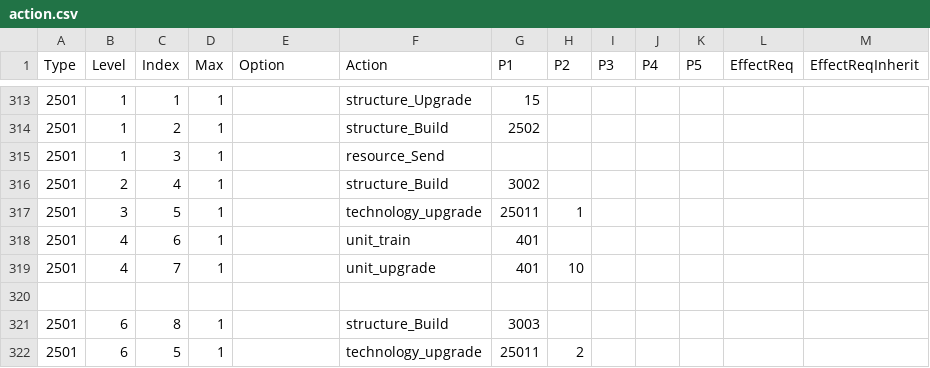
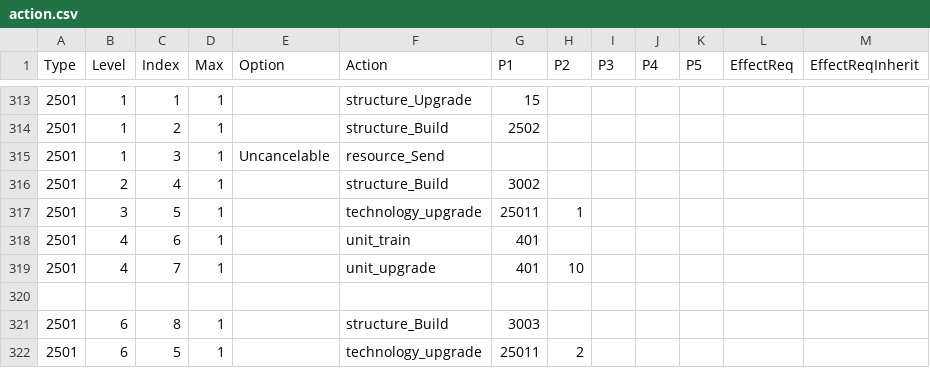
Before and after one commit to giulianob/tribalhero, a CSV file: conf/csv/action.csv, drawn as a sheet; only a part is shown, gaps mark what is left out.

Commit message:
Removed cancel button for resources send action.

```diff
--- a/conf/csv/action.csv
+++ b/conf/csv/action.csv
@@ -314,3 +314,3 @@ Type,Level,Index,Max,Option,Action,P1,P2,P3,P4,P5,EffectReq,EffectReqInherit
 2501,1,2,1,,structure_Build,2502,,,,,,
-2501,1,3,1,,resource_Send,,,,,,,
+2501,1,3,1,Uncancelable,resource_Send,,,,,,,
 2501,2,4,1,,structure_Build,3002,,,,,,
```
